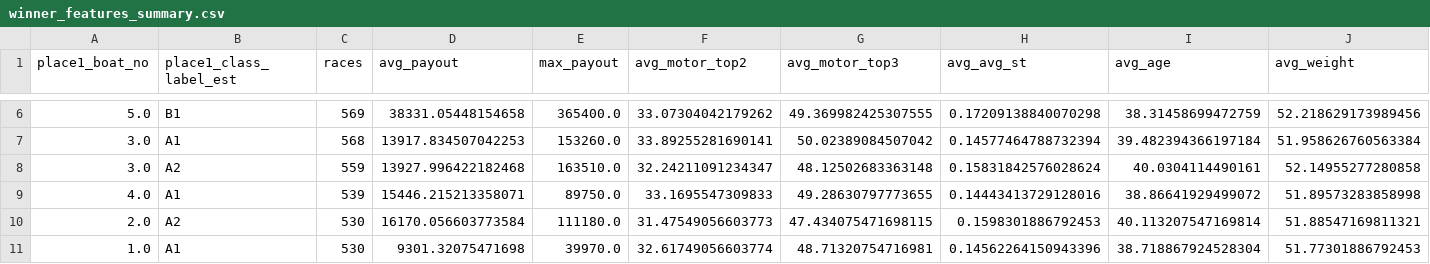
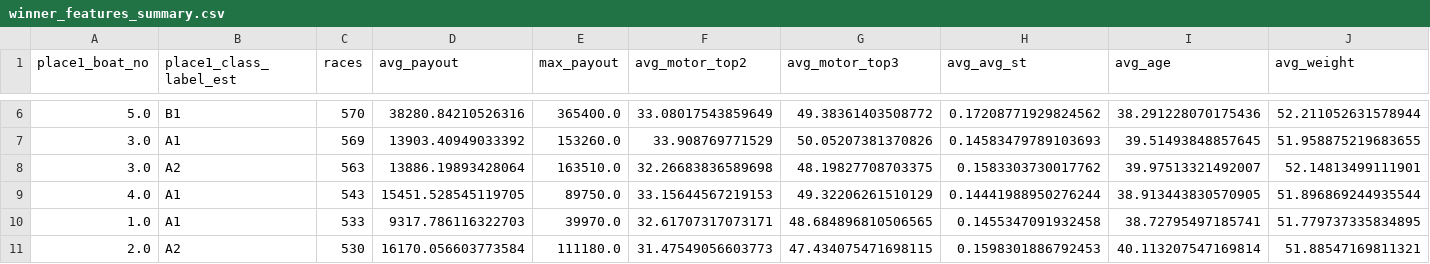
Before and after one commit to Patrickimamura/boatrace-analysis, a CSV file: output/winner_features_summary.csv, drawn as a sheet; only a part is shown, gaps mark what is left out; the diff covers the shown part only.

```diff
--- a/output/winner_features_summary.csv
+++ b/output/winner_features_summary.csv
@@ -6,6 +6,6 @@
-5.0,B1,569,38331.05448154658,365400.0,33.07304042179262,49.369982425307555,0.17209138840070298,38.31458699472759,52.218629173989456
-3.0,A1,568,13917.834507042253,153260.0,33.89255281690141,50.02389084507042,0.14577464788732394,39.482394366197184,51.958626760563384
-3.0,A2,559,13927.996422182468,163510.0,32.24211091234347,48.12502683363148,0.15831842576028624,40.0304114490161,52.14955277280858
-4.0,A1,539,15446.215213358071,89750.0,33.1695547309833,49.28630797773655,0.14443413729128016,38.86641929499072,51.89573283858998
+5.0,B1,570,38280.84210526316,365400.0,33.08017543859649,49.38361403508772,0.17208771929824562,38.291228070175436,52.211052631578944
+3.0,A1,569,13903.40949033392,153260.0,33.908769771529,50.05207381370826,0.14583479789103693,39.51493848857645,51.958875219683655
+3.0,A2,563,13886.19893428064,163510.0,32.26683836589698,48.19827708703375,0.1583303730017762,39.97513321492007,52.14813499111901
+4.0,A1,543,15451.528545119705,89750.0,33.15644567219153,49.32206261510129,0.14441988950276244,38.913443830570905,51.896869244935544
+1.0,A1,533,9317.786116322703,39970.0,32.61707317073171,48.684896810506565,0.1455347091932458,38.72795497185741,51.779737335834895
 2.0,A2,530,16170.056603773584,111180.0,31.47549056603773,47.434075471698115,0.1598301886792453,40.113207547169814,51.88547169811321
-1.0,A1,530,9301.32075471698,39970.0,32.61749056603774,48.71320754716981,0.14562264150943396,38.718867924528304,51.77301886792453
```
Also changed, not shown: 91 edited cells elsewhere in this file, output/pattern_by_boat_order.csv, output/pattern_by_course_order.csv, 8 other files.
